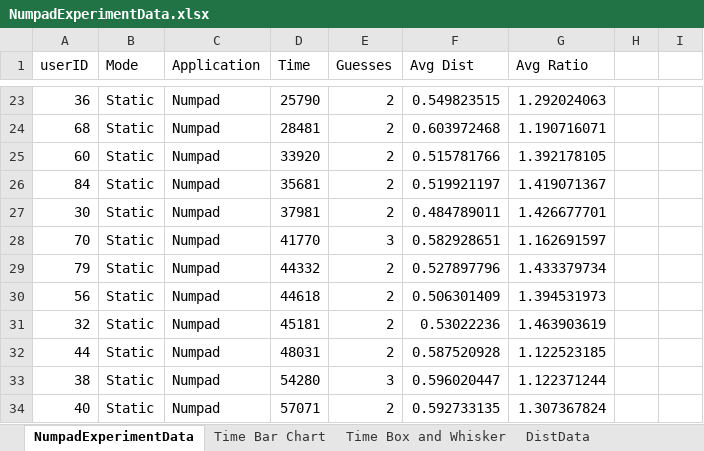
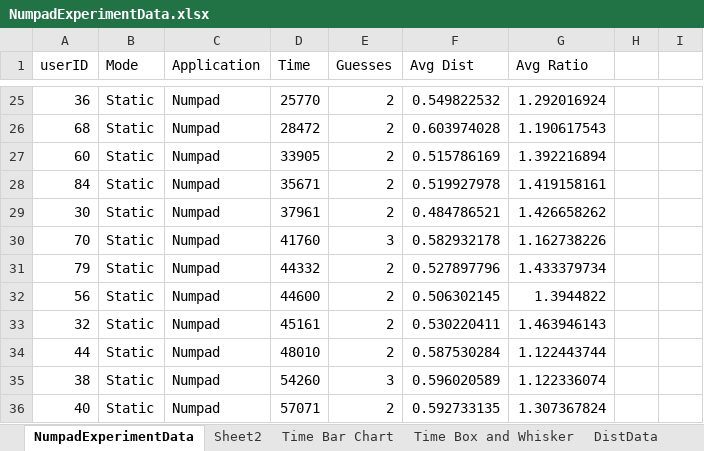
Before and after one commit to abbywysopal/ResponsiveAR, an Excel workbook: DataCollection/NumpadExperimentData.xlsx, sheet NumpadExperimentData, drawn as a sheet; only a part is shown, gaps mark what is left out; values as stored, in another font and other column widths than the file's, no borders; charts and pictures not drawn; addresses are those after the commit; the diff covers the shown part only; the diff names each change by its address in the sheet, - before the commit and + after, or states it on an @@ line.

```diff
--- a/DataCollection/NumpadExperimentData.xlsx (sheet NumpadExperimentData)
+++ b/DataCollection/NumpadExperimentData.xlsx (sheet NumpadExperimentData)
+sheet tab: Sheet2
-D25 (Time): 25790
+D25 (Time): 25770
-F25 (Avg Dist): 0.549823515
+F25 (Avg Dist): 0.549822532
-G25 (Avg Ratio): 1.292024063
+G25 (Avg Ratio): 1.292016924
-D26 (Time): 28481
+D26 (Time): 28472
-F26 (Avg Dist): 0.603972468
+F26 (Avg Dist): 0.603974028
-G26 (Avg Ratio): 1.190716071
+G26 (Avg Ratio): 1.190617543
-D27 (Time): 33920
+D27 (Time): 33905
-F27 (Avg Dist): 0.515781766
+F27 (Avg Dist): 0.515786169
-G27 (Avg Ratio): 1.392178105
+G27 (Avg Ratio): 1.392216894
-D28 (Time): 35681
+D28 (Time): 35671
-F28 (Avg Dist): 0.519921197
+F28 (Avg Dist): 0.519927978
-G28 (Avg Ratio): 1.419071367
+G28 (Avg Ratio): 1.419158161
-D29 (Time): 37981
+D29 (Time): 37961
-F29 (Avg Dist): 0.484789011
+F29 (Avg Dist): 0.484786521
-G29 (Avg Ratio): 1.426677701
+G29 (Avg Ratio): 1.426658262
-D30 (Time): 41770
+D30 (Time): 41760
-F30 (Avg Dist): 0.582928651
+F30 (Avg Dist): 0.582932178
-G30 (Avg Ratio): 1.162691597
+G30 (Avg Ratio): 1.162738226
-D32 (Time): 44618
+D32 (Time): 44600
-F32 (Avg Dist): 0.506301409
+F32 (Avg Dist): 0.506302145
-G32 (Avg Ratio): 1.394531973
+G32 (Avg Ratio): 1.3944822
-D33 (Time): 45181
+D33 (Time): 45161
-F33 (Avg Dist): 0.53022236
+F33 (Avg Dist): 0.530220411
-G33 (Avg Ratio): 1.463903619
+G33 (Avg Ratio): 1.463946143
-D34 (Time): 48031
+D34 (Time): 48010
-F34 (Avg Dist): 0.587520928
+F34 (Avg Dist): 0.587530284
-G34 (Avg Ratio): 1.122523185
+G34 (Avg Ratio): 1.122443744
-D35 (Time): 54280
+D35 (Time): 54260
-F35 (Avg Dist): 0.596020447
+F35 (Avg Dist): 0.596020589
-G35 (Avg Ratio): 1.122371244
+G35 (Avg Ratio): 1.122336074
```
Also changed, not shown: 3 added rows and 87 edited cells elsewhere in this sheet, other sheet tabs, charts or pictures, DataCollection/ArticleExperimentData.xlsx, DataCollection/ArticleTasksExperimentData.xlsx, 19 other files.
